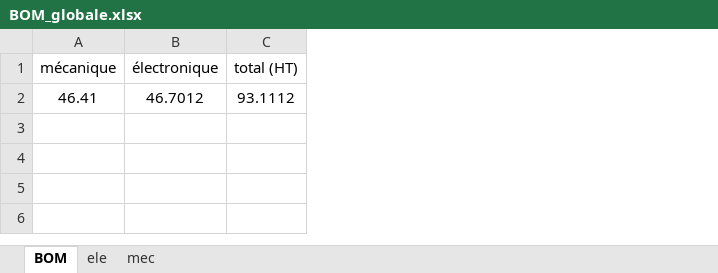
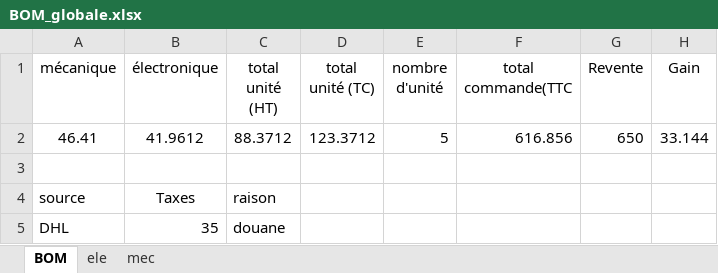
Before and after one commit to davernicct/work_ide, an Excel workbook: BOMs/BOM_globale.xlsx, sheet BOM, drawn as a sheet; values as stored, in another font and other column widths than the file's, no borders; removed rows and columns are numbered as before the commit, all else as after; the diff names each change by its address in the sheet, - before the commit and + after, or states it on an @@ line.

```diff
--- a/BOMs/BOM_globale.xlsx (sheet BOM)
+++ b/BOMs/BOM_globale.xlsx (sheet BOM)
-column C (total (HT)), row 2: 93.1112
+column C (total unité (HT)), row 2: 88.3712
+column D (total unité (TC)), row 2: 123.3712
+column E (nombre d'unité), row 2: 5
+column F (total commande(TTC), row 2: 616.856
+column G (Revente), row 2: 650
+column H (Gain), row 2: 33.144
-B2 (électronique): 46.7012
+B2 (électronique): 41.9612
+row 3: (empty)
+row 4: source | Taxes | raison
+row 5: DHL | 35 | douane
```
Also changed, not shown: sheet ele, charts or pictures, 7 other files.
